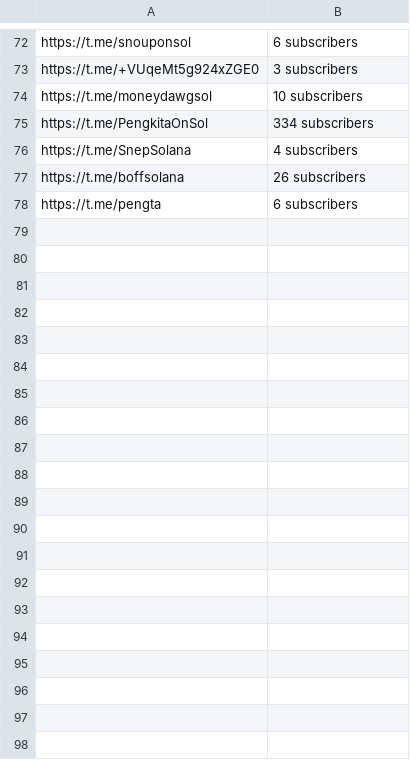
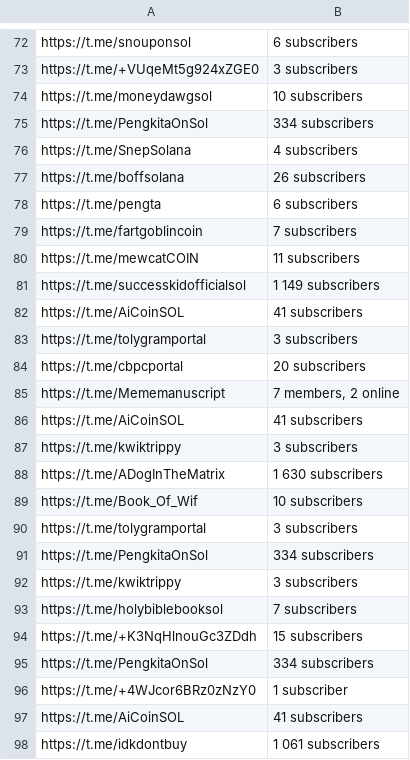
Before and after one commit to LashaSalocin/telegram_members_scraper, a CSV file: tg_links_with_members.csv, drawn as a sheet; only a part is shown, gaps mark what is left out; the diff covers the shown part only.

```diff
--- a/tg_links_with_members.csv
+++ b/tg_links_with_members.csv
@@ -78 +78,21 @@ https://t.me/boffsolana,26 subscribers
 https://t.me/pengta,6 subscribers
+https://t.me/fartgoblincoin,7 subscribers
+https://t.me/mewcatCOIN,11 subscribers
+https://t.me/successkidofficialsol,1 149 subscribers
+https://t.me/AiCoinSOL,41 subscribers
+https://t.me/tolygramportal,3 subscribers
+https://t.me/cbpcportal,20 subscribers
+https://t.me/Mememanuscript,"7 members, 2 online"
+https://t.me/AiCoinSOL,41 subscribers
+https://t.me/kwiktrippy,3 subscribers
+https://t.me/ADogInTheMatrix,1 630 subscribers
+https://t.me/Book_Of_Wif,10 subscribers
+https://t.me/tolygramportal,3 subscribers
+https://t.me/PengkitaOnSol,334 subscribers
+https://t.me/kwiktrippy,3 subscribers
+https://t.me/holybiblebooksol,7 subscribers
+https://t.me/+K3NqHlnouGc3ZDdh,15 subscribers
+https://t.me/PengkitaOnSol,334 subscribers
+https://t.me/+4WJcor6BRz0zNzY0,1 subscriber
+https://t.me/AiCoinSOL,41 subscribers
+https://t.me/idkdontbuy,1 061 subscribers
```
Also changed, not shown: 58 added rows elsewhere in this file, 2 other files.
